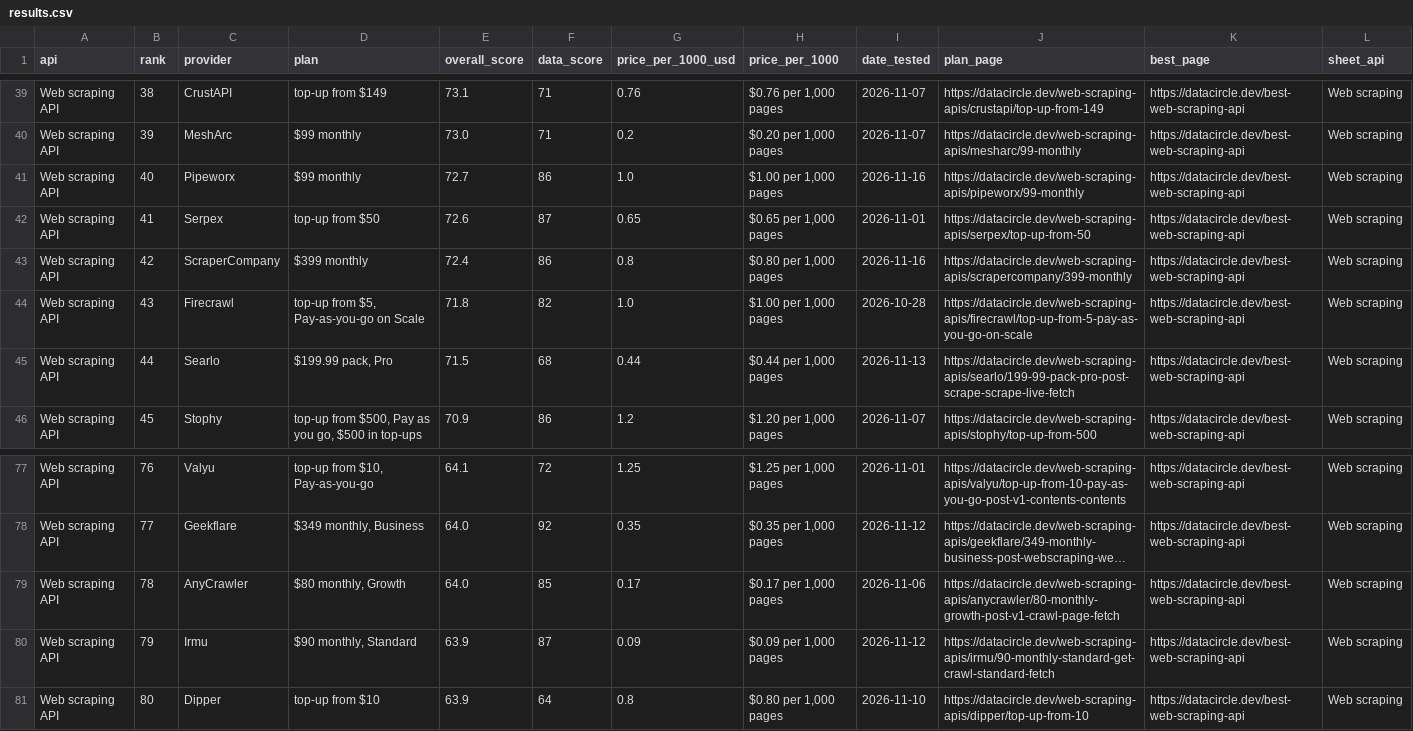
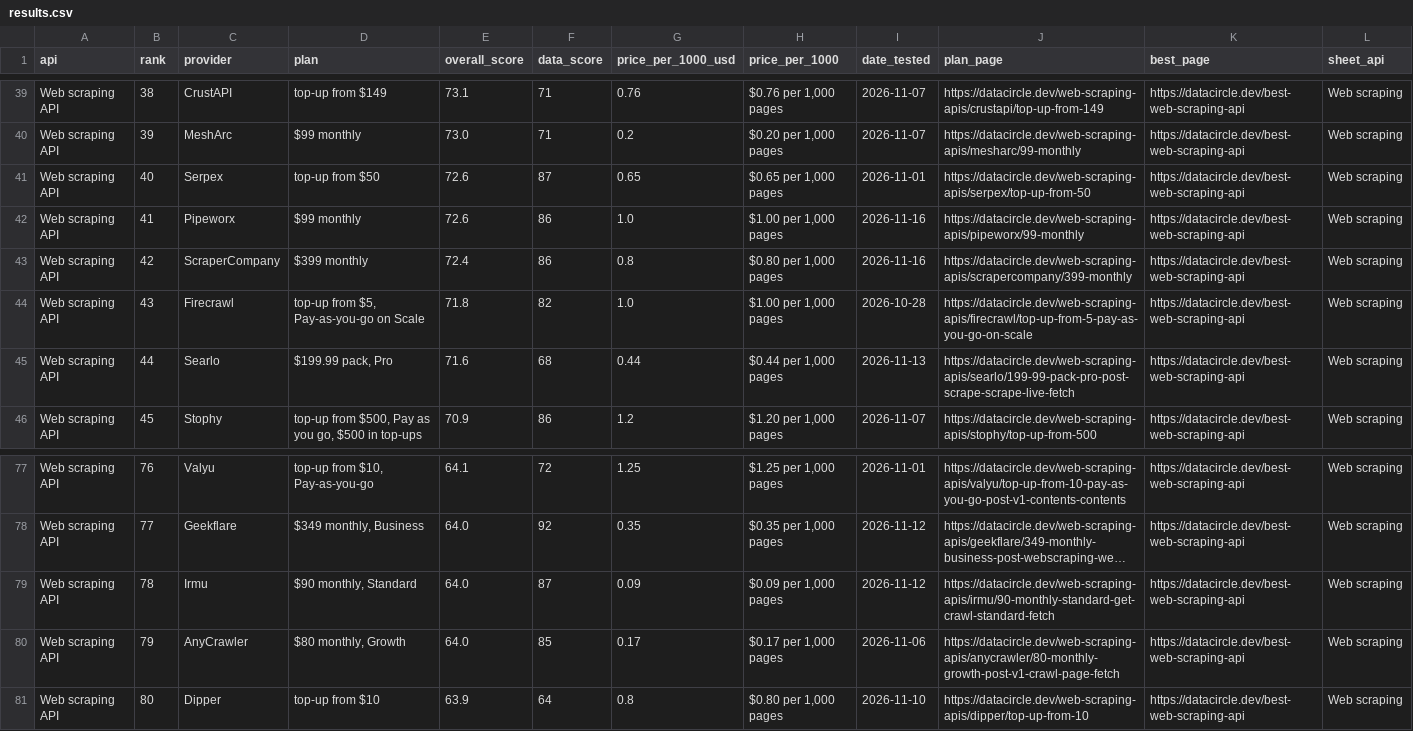
Before and after one commit to waynehamadi/best-web-scraping-api, a CSV file: results.csv, drawn as a sheet; only a part is shown, gaps mark what is left out; long unchanged cells end in …; the diff covers the shown part only; the diff names each change by its address in the sheet, - before the commit and + after, or states it on an @@ line.

Commit message:
Benchmark results from datacircle.dev

```diff
--- a/results.csv
+++ b/results.csv
-C41 (provider): Pipeworx
+C41 (provider): Serpex
-D41 (plan): $99 monthly
+D41 (plan): top-up from $50
-E41 (overall_score): 72.7
+E41 (overall_score): 72.6
-F41 (data_score): 86
+F41 (data_score): 87
-G41 (price_per_1000_usd): 1.0
+G41 (price_per_1000_usd): 0.65
-H41 (price_per_1000): $1.00 per 1,000 pages
+H41 (price_per_1000): $0.65 per 1,000 pages
-I41 (date_tested): 2026-11-16
+I41 (date_tested): 2026-11-01
-J41 (plan_page): https://datacircle.dev/web-scraping-apis/pipeworx/99-monthly
+J41 (plan_page): https://datacircle.dev/web-scraping-apis/serpex/top-up-from-50
-C42 (provider): Serpex
+C42 (provider): Pipeworx
-D42 (plan): top-up from $50
+D42 (plan): $99 monthly
-F42 (data_score): 87
+F42 (data_score): 86
-G42 (price_per_1000_usd): 0.65
+G42 (price_per_1000_usd): 1.0
-H42 (price_per_1000): $0.65 per 1,000 pages
+H42 (price_per_1000): $1.00 per 1,000 pages
-I42 (date_tested): 2026-11-01
+I42 (date_tested): 2026-11-16
-J42 (plan_page): https://datacircle.dev/web-scraping-apis/serpex/top-up-from-50
+J42 (plan_page): https://datacircle.dev/web-scraping-apis/pipeworx/99-monthly
-E45 (overall_score): 71.5
+E45 (overall_score): 71.6
-C79 (provider): AnyCrawler
+C79 (provider): Irmu
-D79 (plan): $80 monthly, Growth
+D79 (plan): $90 monthly, Standard
-F79 (data_score): 85
+F79 (data_score): 87
-G79 (price_per_1000_usd): 0.17
+G79 (price_per_1000_usd): 0.09
-H79 (price_per_1000): $0.17 per 1,000 pages
+H79 (price_per_1000): $0.09 per 1,000 pages
-I79 (date_tested): 2026-11-06
+I79 (date_tested): 2026-11-12
-J79 (plan_page): https://datacircle.dev/web-scraping-apis/anycrawler/80-monthly-growth-post-v1-crawl-page-fetch
+J79 (plan_page): https://datacircle.dev/web-scraping-apis/irmu/90-monthly-standard-get-crawl-standard-fetch
-C80 (provider): Irmu
+C80 (provider): AnyCrawler
-D80 (plan): $90 monthly, Standard
+D80 (plan): $80 monthly, Growth
-E80 (overall_score): 63.9
+E80 (overall_score): 64.0
-F80 (data_score): 87
+F80 (data_score): 85
-G80 (price_per_1000_usd): 0.09
+G80 (price_per_1000_usd): 0.17
-H80 (price_per_1000): $0.09 per 1,000 pages
+H80 (price_per_1000): $0.17 per 1,000 pages
-I80 (date_tested): 2026-11-12
+I80 (date_tested): 2026-11-06
-J80 (plan_page): https://datacircle.dev/web-scraping-apis/irmu/90-monthly-standard-get-crawl-standard-fetch
+J80 (plan_page): https://datacircle.dev/web-scraping-apis/anycrawler/80-monthly-growth-post-v1-crawl-page-fetch
```
Also changed, not shown: 77 edited cells elsewhere in this file, 1 other file.
